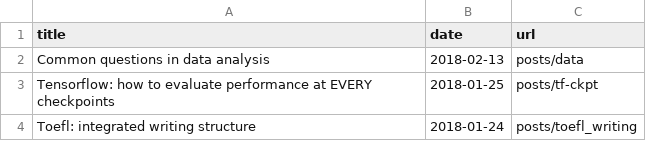
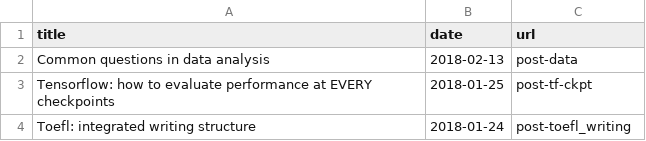
Before and after one commit to twcmchang/post, a CSV file: _data/post.csv, drawn as a sheet.

```diff
--- a/_data/post.csv
+++ b/_data/post.csv
@@ -1,4 +1,4 @@
 title,date,url
-Common questions in data analysis,2018-02-13,posts/data
-Tensorflow: how to evaluate performance at EVERY checkpoints,2018-01-25,posts/tf-ckpt
-Toefl: integrated writing structure,2018-01-24,posts/toefl_writing
+Common questions in data analysis,2018-02-13,post-data
+Tensorflow: how to evaluate performance at EVERY checkpoints,2018-01-25,post-tf-ckpt
+Toefl: integrated writing structure,2018-01-24,post-toefl_writing
```
Also changed, not shown: _data/talk.csv, 7 other files.
